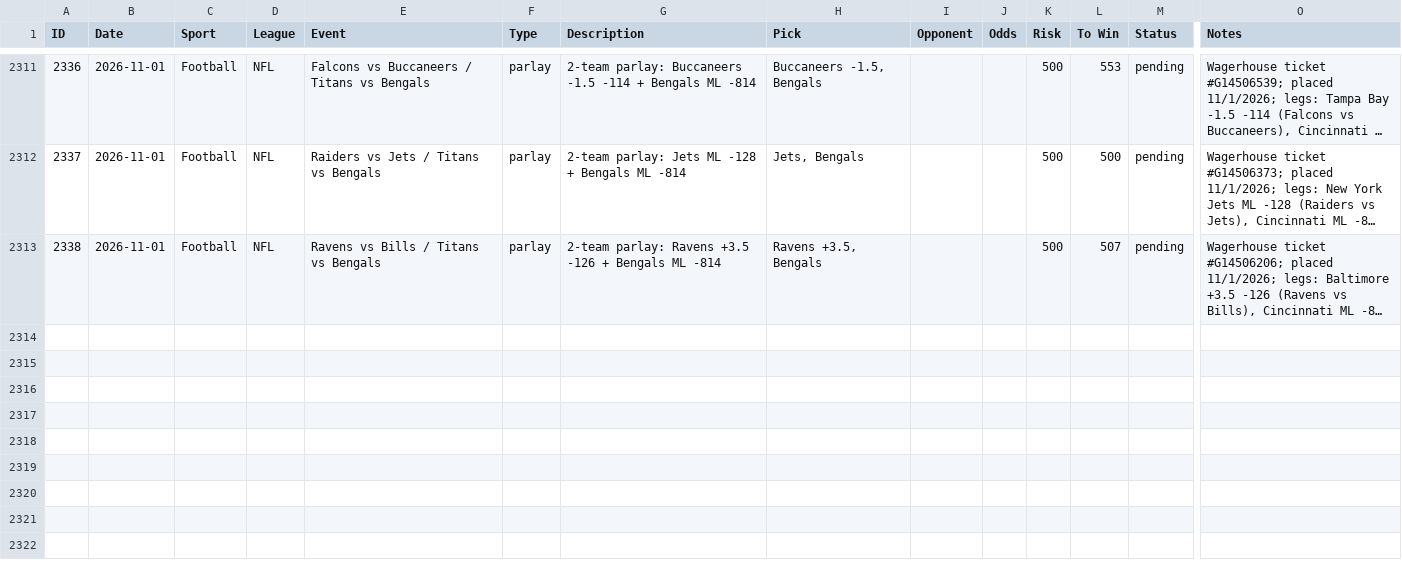
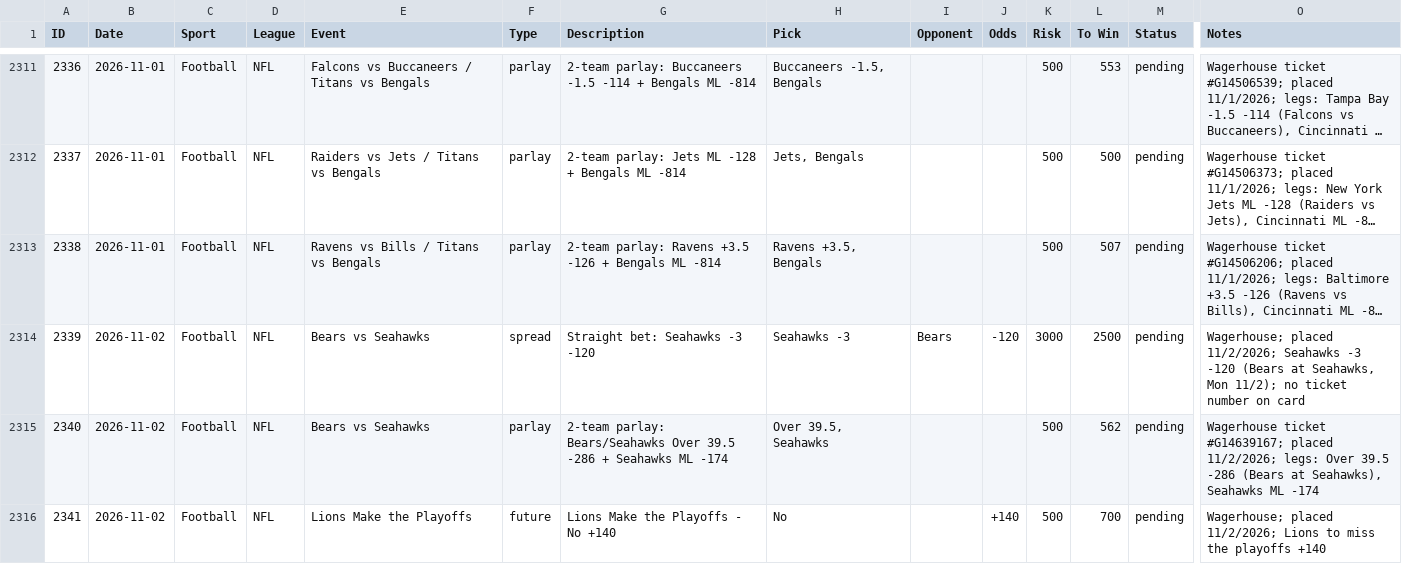
Before and after one commit to nritchey23-a11y/bet-tracker, a CSV file: bets.csv, drawn as a sheet; only a part is shown, gaps mark what is left out; long unchanged cells end in …; rows hold the shown columns only; the diff names each change by its address in the sheet, - before the commit and + after, or states it on an @@ line.

Commit message:
Log 3 new bets: Seahawks -3 straight, O39.5/SEA parlay, Lions miss-playoffs future

```diff
--- a/bets.csv
+++ b/bets.csv
+row 2314: 2339 | 2026-11-02 | Football | NFL | Bears vs Seahawks | spread | Straight bet: Seahawks -3 -120 | Seahawks -3 | Bears | -120 | 3000 | 2500 | pending | Wagerhouse; placed 11/2/2026; Seahawks -3 -120 (Bears at Seahawks, Mon 11/2); no ticket number on card
+row 2315: 2340 | 2026-11-02 | Football | NFL | Bears vs Seahawks | parlay | 2-team parlay: Bears/Seahawks Over 39.5 -286 + Seahawks ML -174 | Over 39.5, Seahawks |  |  | 500 | 562 | pending | Wagerhouse ticket #G14639167; placed 11/2/2026; legs: Over 39.5 -286 (Bears at Seahawks), Seahawks ML -174
+row 2316: 2341 | 2026-11-02 | Football | NFL | Lions Make the Playoffs | future | Lions Make the Playoffs - No +140 | No |  | +140 | 500 | 700 | pending | Wagerhouse; placed 11/2/2026; Lions to miss the playoffs +140
```
Also changed, not shown: 20 other files.
